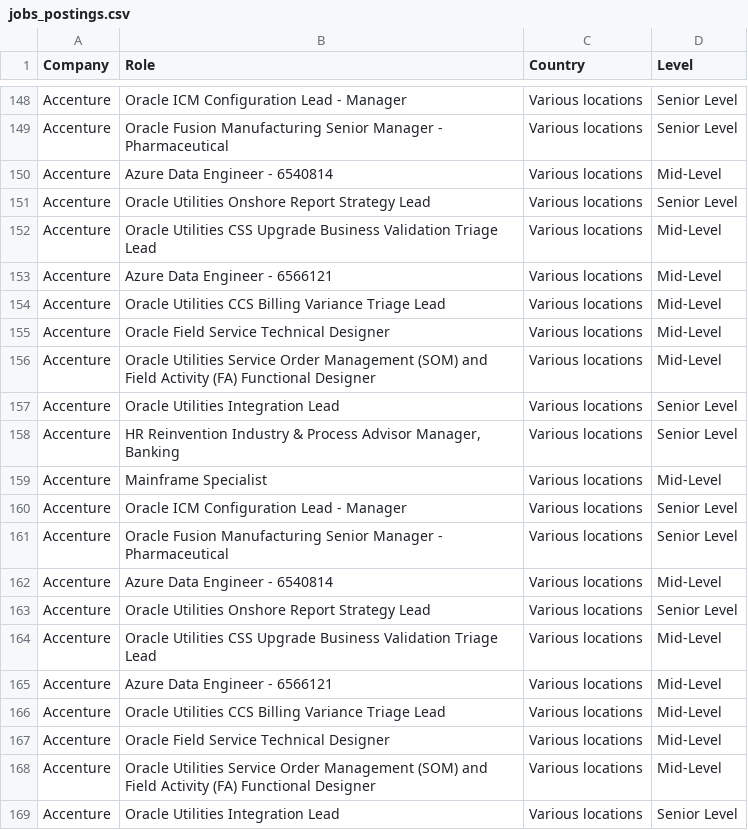
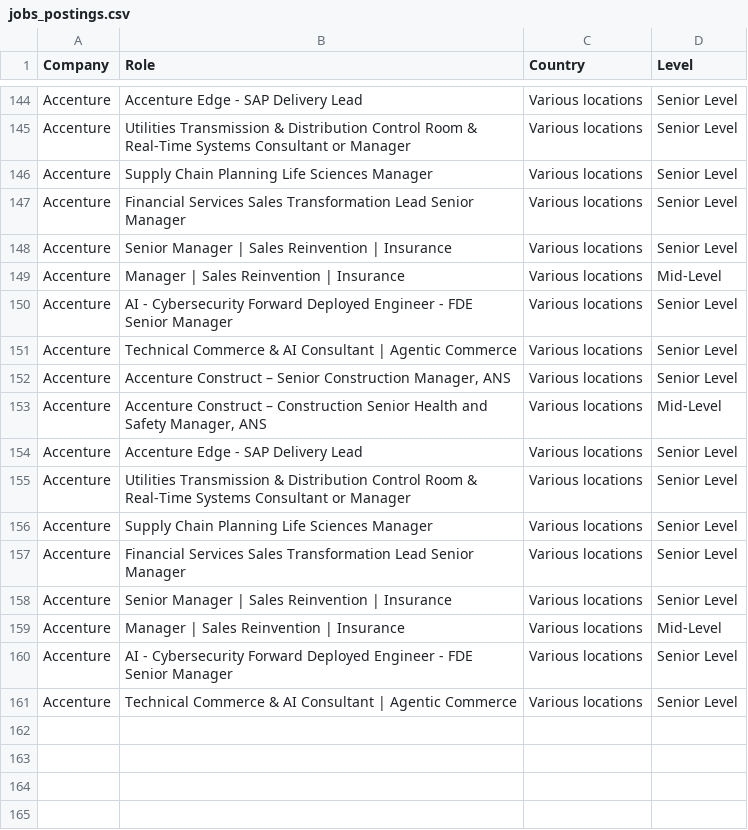
Before and after one commit to nefigarcia/outsourcing-analysis, a CSV file: jobs_postings.csv, drawn as a sheet; only a part is shown, gaps mark what is left out; removed rows and columns are numbered as before the commit, all else as after; the diff covers the shown part only; the diff names each change by its address in the sheet, - before the commit and + after, or states it on an @@ line.

```diff
--- a/jobs_postings.csv
+++ b/jobs_postings.csv
-B144 (Role): Oracle ICM Configuration Lead - Manager
+B144 (Role): Accenture Edge - SAP Delivery Lead
-B145 (Role): Oracle Fusion Manufacturing Senior Manager - Pharmaceutical
+B145 (Role): Utilities Transmission & Distribution Control Room & Real-Time Systems Consultant or Manager
-row 150: Accenture | Azure Data Engineer - 6540814 | Various locations | Mid-Level
-B146 (Role): Oracle Utilities Onshore Report Strategy Lead
+B146 (Role): Supply Chain Planning Life Sciences Manager
-B147 (Role): Oracle Utilities CSS Upgrade Business Validation Triage Lead
+B147 (Role): Financial Services Sales Transformation Lead Senior Manager
-D147 (Level): Mid-Level
+D147 (Level): Senior Level
-row 153: Accenture | Azure Data Engineer - 6566121 | Various locations | Mid-Level
-B148 (Role): Oracle Utilities CCS Billing Variance Triage Lead
+B148 (Role): Senior Manager | Sales Reinvention | Insurance
-D148 (Level): Mid-Level
+D148 (Level): Senior Level
-B149 (Role): Oracle Field Service Technical Designer
+B149 (Role): Manager | Sales Reinvention | Insurance
-B150 (Role): Oracle Utilities Service Order Management (SOM) and Field Activity (FA) Functional Designer
+B150 (Role): AI - Cybersecurity Forward Deployed Engineer - FDE Senior Manager
-D150 (Level): Mid-Level
+D150 (Level): Senior Level
-B151 (Role): Oracle Utilities Integration Lead
+B151 (Role): Technical Commerce & AI Consultant | Agentic Commerce
-B152 (Role): HR Reinvention Industry & Process Advisor Manager, Banking
+B152 (Role): Accenture Construct – Senior Construction Manager, ANS
-B153 (Role): Mainframe Specialist
+B153 (Role): Accenture Construct – Construction Senior Health and Safety Manager, ANS
-B154 (Role): Oracle ICM Configuration Lead - Manager
+B154 (Role): Accenture Edge - SAP Delivery Lead
-B155 (Role): Oracle Fusion Manufacturing Senior Manager - Pharmaceutical
+B155 (Role): Utilities Transmission & Distribution Control Room & Real-Time Systems Consultant or Manager
-row 162: Accenture | Azure Data Engineer - 6540814 | Various locations | Mid-Level
-B156 (Role): Oracle Utilities Onshore Report Strategy Lead
+B156 (Role): Supply Chain Planning Life Sciences Manager
-B157 (Role): Oracle Utilities CSS Upgrade Business Validation Triage Lead
+B157 (Role): Financial Services Sales Transformation Lead Senior Manager
-D157 (Level): Mid-Level
+D157 (Level): Senior Level
-row 165: Accenture | Azure Data Engineer - 6566121 | Various locations | Mid-Level
-B158 (Role): Oracle Utilities CCS Billing Variance Triage Lead
+B158 (Role): Senior Manager | Sales Reinvention | Insurance
-D158 (Level): Mid-Level
+D158 (Level): Senior Level
-B159 (Role): Oracle Field Service Technical Designer
+B159 (Role): Manager | Sales Reinvention | Insurance
-B160 (Role): Oracle Utilities Service Order Management (SOM) and Field Activity (FA) Functional Designer
+B160 (Role): AI - Cybersecurity Forward Deployed Engineer - FDE Senior Manager
-D160 (Level): Mid-Level
+D160 (Level): Senior Level
-B161 (Role): Oracle Utilities Integration Lead
+B161 (Role): Technical Commerce & AI Consultant | Agentic Commerce
```
Also changed, not shown: 6 added rows, 10 removed rows, 58 moved rows and 28 edited cells elsewhere in this file.
